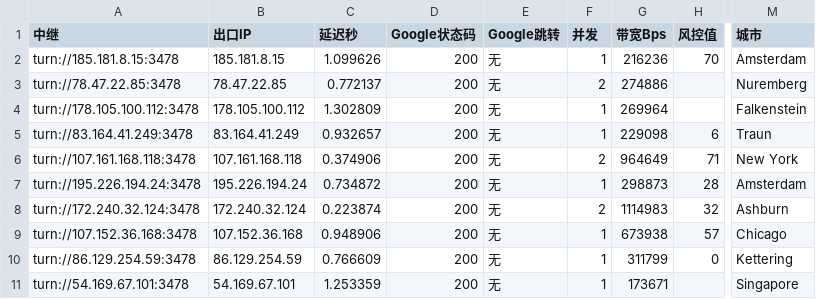
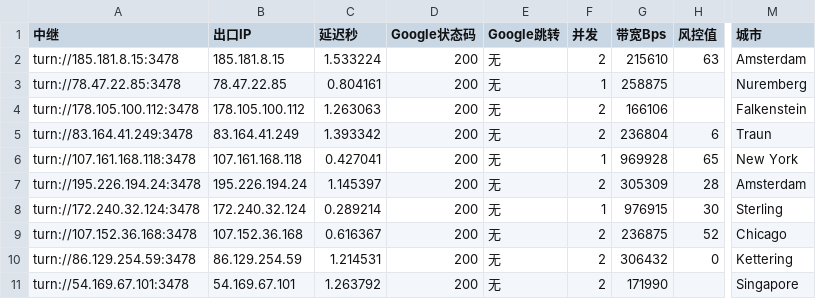
Before and after one commit to lc69282940/gh-turnrank, a CSV file: rank/rank-latest.csv, drawn as a sheet; only a part is shown, gaps mark what is left out; the diff covers the shown part only; the diff names each change by its address in the sheet, - before the commit and + after, or states it on an @@ line.

```diff
--- a/rank/rank-latest.csv
+++ b/rank/rank-latest.csv
-C2 (延迟秒): 1.099626
+C2 (延迟秒): 1.533224
-F2 (并发): 1
+F2 (并发): 2
-G2 (带宽Bps): 216236
+G2 (带宽Bps): 215610
-H2 (风控值): 70
+H2 (风控值): 63
-C3 (延迟秒): 0.772137
+C3 (延迟秒): 0.804161
-F3 (并发): 2
+F3 (并发): 1
-G3 (带宽Bps): 274886
+G3 (带宽Bps): 258875
-C4 (延迟秒): 1.302809
+C4 (延迟秒): 1.263063
-F4:F5 (并发): 1
+F4:F5 (并发): 2
-G4 (带宽Bps): 269964
+G4 (带宽Bps): 166106
-C5 (延迟秒): 0.932657
+C5 (延迟秒): 1.393342
-G5 (带宽Bps): 229098
+G5 (带宽Bps): 236804
-C6 (延迟秒): 0.374906
+C6 (延迟秒): 0.427041
-F6 (并发): 2
+F6 (并发): 1
-G6 (带宽Bps): 964649
+G6 (带宽Bps): 969928
-H6 (风控值): 71
+H6 (风控值): 65
-C7 (延迟秒): 0.734872
+C7 (延迟秒): 1.145397
-F7 (并发): 1
+F7 (并发): 2
-G7 (带宽Bps): 298873
+G7 (带宽Bps): 305309
-C8 (延迟秒): 0.223874
+C8 (延迟秒): 0.289214
-F8 (并发): 2
+F8 (并发): 1
-G8 (带宽Bps): 1114983
+G8 (带宽Bps): 976915
-H8 (风控值): 32
+H8 (风控值): 30
-M8 (城市): Ashburn
+M8 (城市): Sterling
-C9 (延迟秒): 0.948906
+C9 (延迟秒): 0.616367
-F9:F11 (并发): 1
+F9:F11 (并发): 2
-G9 (带宽Bps): 673938
+G9 (带宽Bps): 236875
-H9 (风控值): 57
+H9 (风控值): 52
-C10 (延迟秒): 0.766609
+C10 (延迟秒): 1.214531
-G10 (带宽Bps): 311799
+G10 (带宽Bps): 306432
-C11 (延迟秒): 1.253359
+C11 (延迟秒): 1.263792
-G11 (带宽Bps): 173671
+G11 (带宽Bps): 171990
```
Also changed, not shown: 40 edited cells elsewhere in this file.
